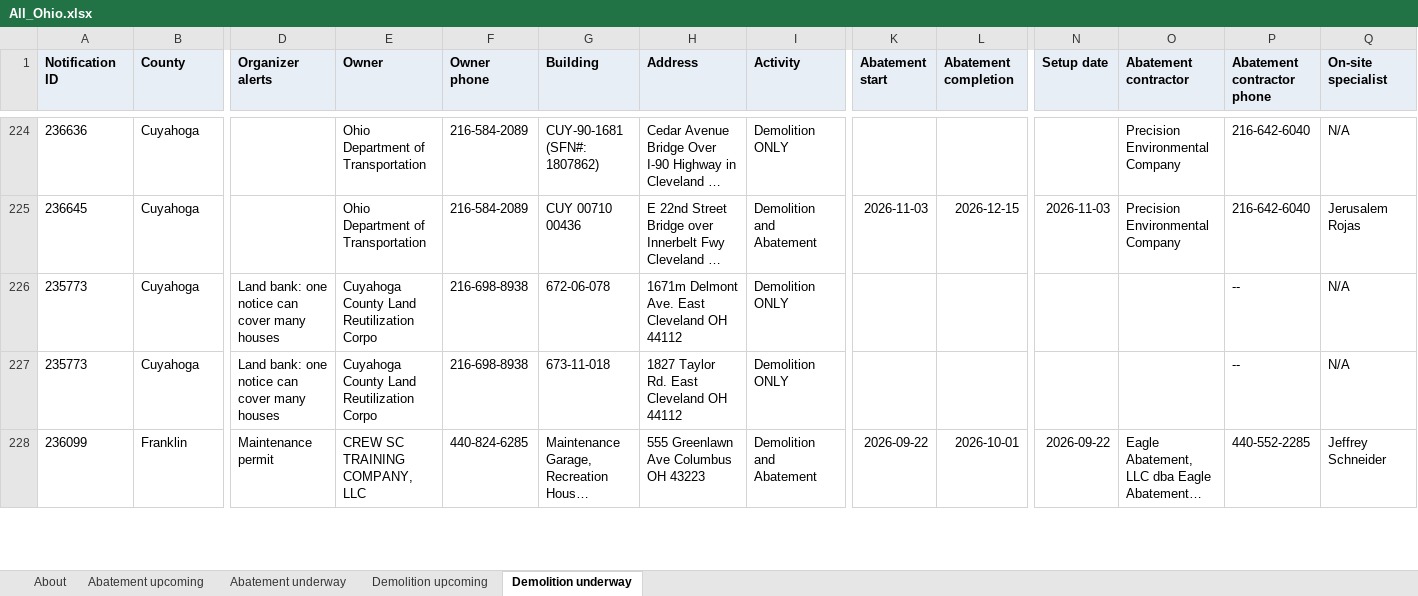
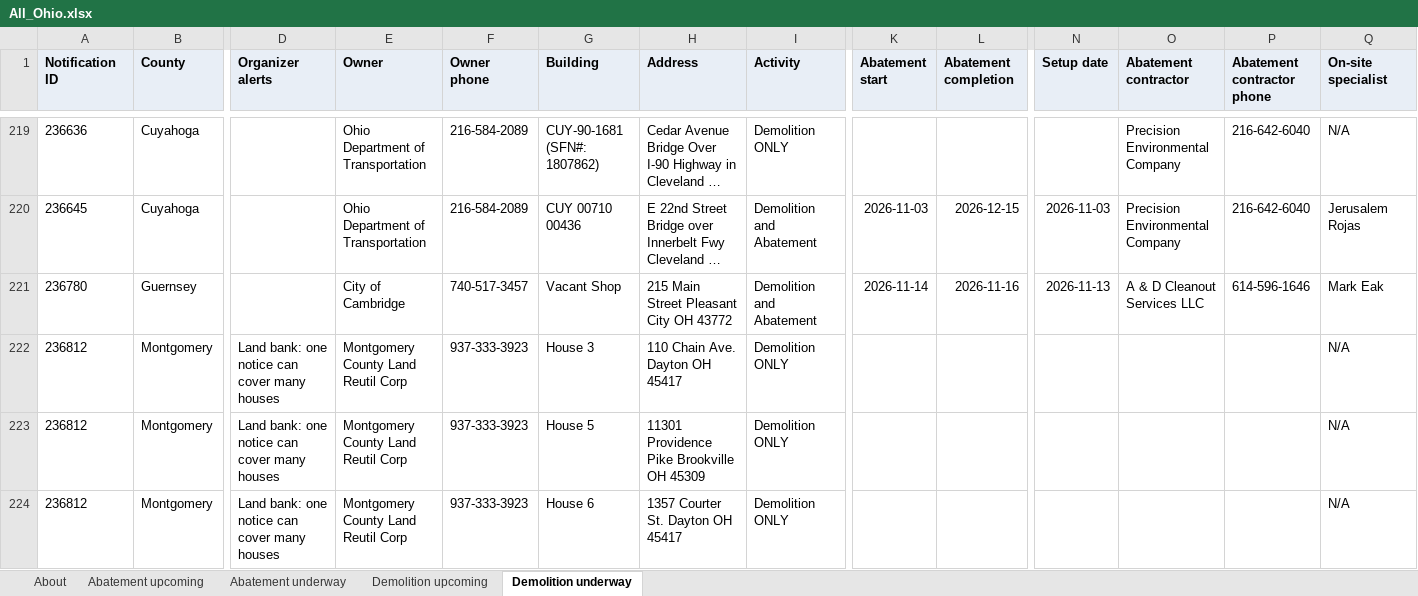
Before and after one commit to DashRendar7/ohio-demo-abatement-tracker, an Excel workbook: data/reports/All_Ohio.xlsx, sheet Demolition underway, drawn as a sheet; only a part is shown, gaps mark what is left out; the shorter side is filled out with more unchanged rows; long unchanged cells end in …; values as stored, in another font and other column widths than the file's, no borders; rows hold the shown columns only; the diff covers the shown part only; the diff names each change by its address in the sheet, - before the commit and + after, or states it on an @@ line.

```diff
--- a/data/reports/All_Ohio.xlsx (sheet Demolition underway)
+++ b/data/reports/All_Ohio.xlsx (sheet Demolition underway)
+row 221: 236780 | Guernsey |  | City of Cambridge | 740-517-3457 | Vacant Shop | 215 Main Street Pleasant City OH 43772 | Demolition and Abatement | 2026-11-14 | 2026-11-16 | 2026-11-13 | A & D Cleanout Services LLC | 614-596-1646 | Mark Eak
+row 222: 236812 | Montgomery | Land bank: one notice can cover many houses | Montgomery County Land Reutil Corp | 937-333-3923 | House 3 | 110 Chain Ave. Dayton OH 45417 | Demolition ONLY |  |  |  |  |  | N/A
+row 223: 236812 | Montgomery | Land bank: one notice can cover many houses | Montgomery County Land Reutil Corp | 937-333-3923 | House 5 | 11301 Providence Pike Brookville OH 45309 | Demolition ONLY |  |  |  |  |  | N/A
+row 224: 236812 | Montgomery | Land bank: one notice can cover many houses | Montgomery County Land Reutil Corp | 937-333-3923 | House 6 | 1357 Courter St. Dayton OH 45417 | Demolition ONLY |  |  |  |  |  | N/A
```
Also changed, not shown: 14 added rows, 6 removed rows and 4 edited cells elsewhere in this sheet, sheet Abatement underway, sheet Demolition upcoming, sheet Abatement upcoming, sheet About, data/reports/Local_1015.xlsx, data/reports/Local_1216.xlsx, 27 other files.
